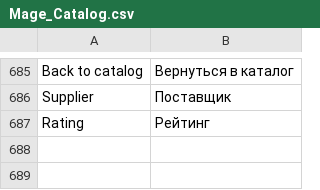
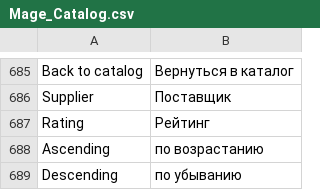
Before and after one commit to npush/company, a CSV file: app/locale/ru_RU/Mage_Catalog.csv, drawn as a sheet; only a part is shown, gaps mark what is left out; the diff names each change by its address in the sheet, - before the commit and + after, or states it on an @@ line.

Commit message:
Product list added sorted By (Update translate file)

```diff
--- a/app/locale/ru_RU/Mage_Catalog.csv
+++ b/app/locale/ru_RU/Mage_Catalog.csv
+row 688: Ascending | по возрастанию
+row 689: Descending | по убыванию
```
